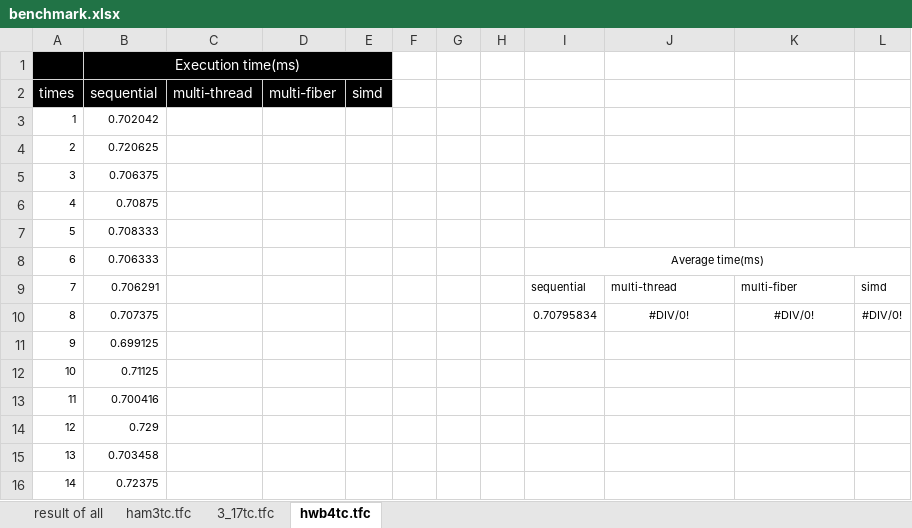
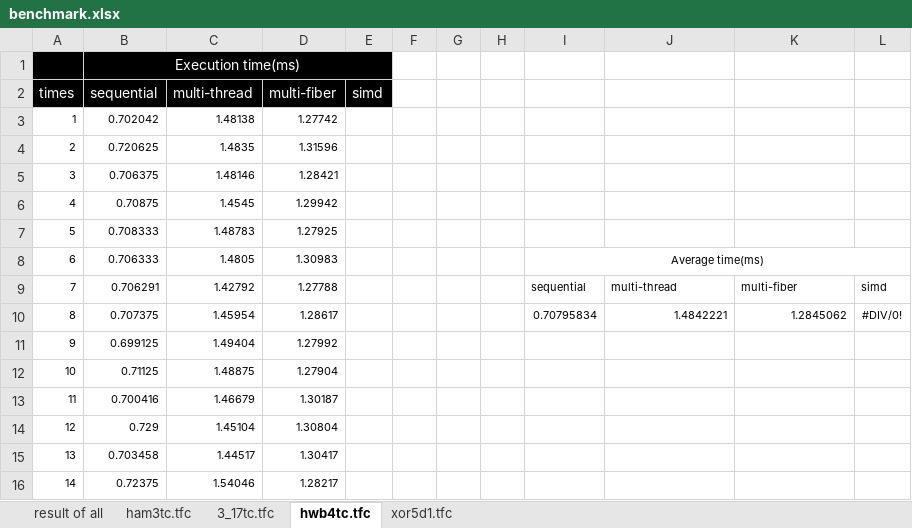
Before and after one commit to uj151133/my_quantum_simulator_with_gpu, an Excel workbook: data/benchmark.xlsx, sheet hwb4tc.tfc, drawn as a sheet; only a part is shown; values as stored, in another font and other column widths than the file's, no borders; table styles not drawn; the diff covers the shown part only; the diff names each change by its address in the sheet, - before the commit and + after, or states it on an @@ line.

```diff
--- a/data/benchmark.xlsx (sheet hwb4tc.tfc)
+++ b/data/benchmark.xlsx (sheet hwb4tc.tfc)
+sheet tab: xor5d1.tfc
-C3 (multi-thread): (empty)
+C3 (multi-thread): 1.48138
-D3 (multi-fiber): (empty)
+D3 (multi-fiber): 1.27742
-C4 (multi-thread): (empty)
+C4 (multi-thread): 1.4835
-D4 (multi-fiber): (empty)
+D4 (multi-fiber): 1.31596
-C5 (multi-thread): (empty)
+C5 (multi-thread): 1.48146
-D5 (multi-fiber): (empty)
+D5 (multi-fiber): 1.28421
-C6 (multi-thread): (empty)
+C6 (multi-thread): 1.4545
-D6 (multi-fiber): (empty)
+D6 (multi-fiber): 1.29942
-C7 (multi-thread): (empty)
+C7 (multi-thread): 1.48783
-D7 (multi-fiber): (empty)
+D7 (multi-fiber): 1.27925
-C8 (multi-thread): (empty)
+C8 (multi-thread): 1.4805
-D8 (multi-fiber): (empty)
+D8 (multi-fiber): 1.30983
-C9 (multi-thread): (empty)
+C9 (multi-thread): 1.42792
-D9 (multi-fiber): (empty)
+D9 (multi-fiber): 1.27788
-C10 (multi-thread): (empty)
+C10 (multi-thread): 1.45954
-D10 (multi-fiber): (empty)
+D10 (multi-fiber): 1.28617
-J10: #DIV/0!
+J10: 1.4842221
-J10:K10 alignment: center
+J10:K10 alignment: right
-K10: #DIV/0!
+K10: 1.2845062
-C11 (multi-thread): (empty)
+C11 (multi-thread): 1.49404
-D11 (multi-fiber): (empty)
+D11 (multi-fiber): 1.27992
-C12 (multi-thread): (empty)
+C12 (multi-thread): 1.48875
-D12 (multi-fiber): (empty)
+D12 (multi-fiber): 1.27904
-C13 (multi-thread): (empty)
+C13 (multi-thread): 1.46679
-D13 (multi-fiber): (empty)
+D13 (multi-fiber): 1.30187
-C14 (multi-thread): (empty)
+C14 (multi-thread): 1.45104
-D14 (multi-fiber): (empty)
+D14 (multi-fiber): 1.30804
-C15 (multi-thread): (empty)
+C15 (multi-thread): 1.44517
-D15 (multi-fiber): (empty)
+D15 (multi-fiber): 1.30417
-C16 (multi-thread): (empty)
+C16 (multi-thread): 1.54046
-D16 (multi-fiber): (empty)
+D16 (multi-fiber): 1.28217
```
Also changed, not shown: 172 edited cells elsewhere in this sheet, sheet result of all, charts or pictures, 6 other files.
